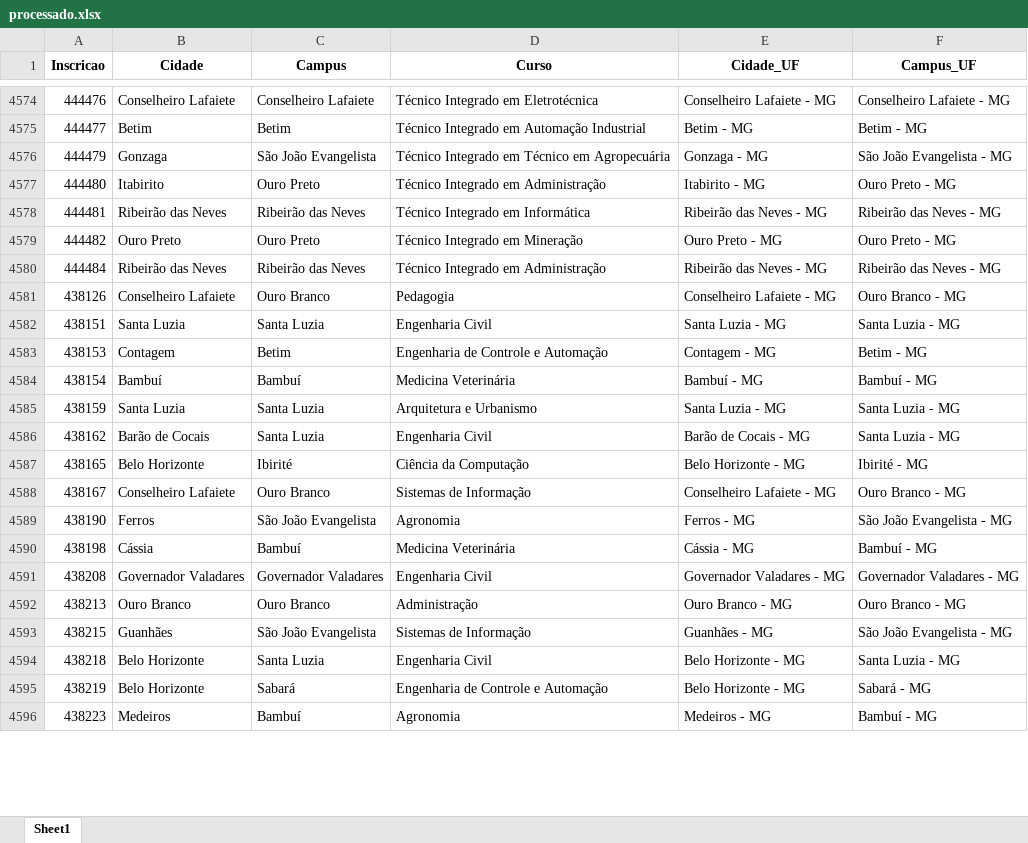
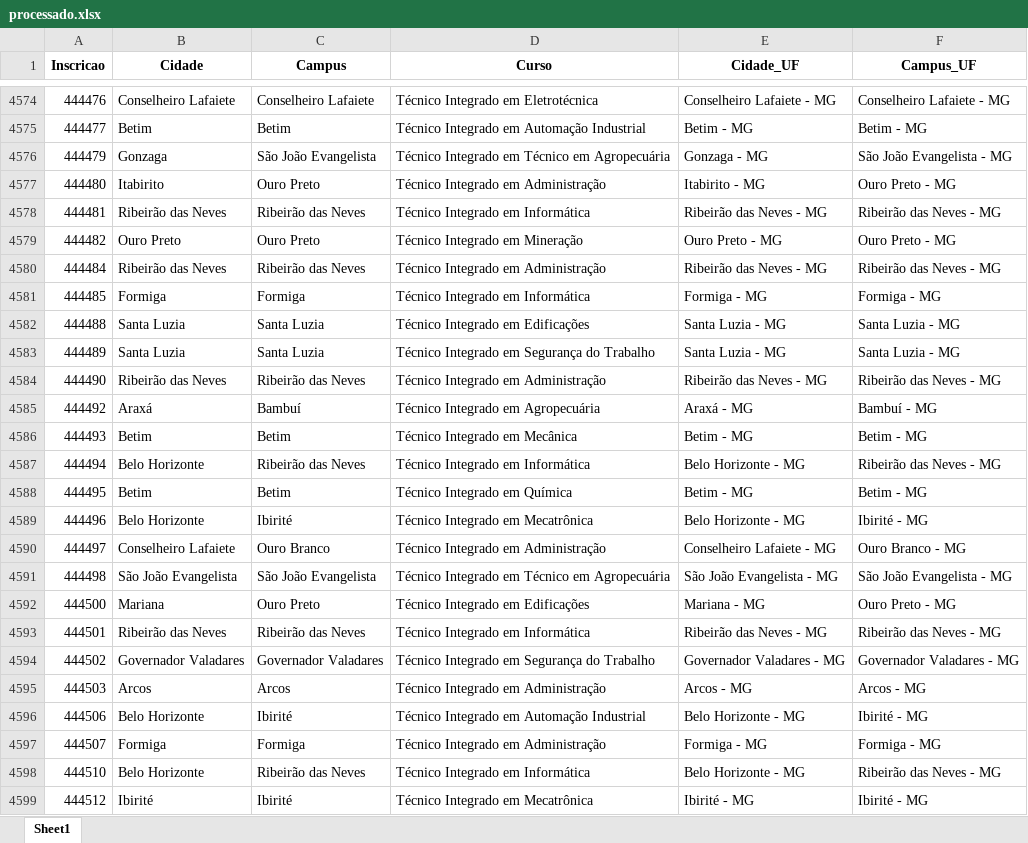
Before and after one commit to lucianovilasboas/vestibular-mapa2025, an Excel workbook: dados/processado.xlsx, sheet Sheet1, drawn as a sheet; only a part is shown, gaps mark what is left out; the shorter side is filled out with more unchanged rows; values as stored, in another font and other column widths than the file's, no borders; the diff covers the shown part only; the diff names each change by its address in the sheet, - before the commit and + after, or states it on an @@ line.

Commit message:
commit data

```diff
--- a/dados/processado.xlsx (sheet Sheet1)
+++ b/dados/processado.xlsx (sheet Sheet1)
+row 4581: 444485 | Formiga | Formiga | Técnico Integrado em Informática | Formiga - MG | Formiga - MG
+row 4582: 444488 | Santa Luzia | Santa Luzia | Técnico Integrado em Edificações | Santa Luzia - MG | Santa Luzia - MG
+row 4583: 444489 | Santa Luzia | Santa Luzia | Técnico Integrado em Segurança do Trabalho | Santa Luzia - MG | Santa Luzia - MG
+row 4584: 444490 | Ribeirão das Neves | Ribeirão das Neves | Técnico Integrado em Administração | Ribeirão das Neves - MG | Ribeirão das Neves - MG
+row 4585: 444492 | Araxá | Bambuí | Técnico Integrado em Agropecuária | Araxá - MG | Bambuí - MG
+row 4586: 444493 | Betim | Betim | Técnico Integrado em Mecânica | Betim - MG | Betim - MG
+row 4587: 444494 | Belo Horizonte | Ribeirão das Neves | Técnico Integrado em Informática | Belo Horizonte - MG | Ribeirão das Neves - MG
+row 4588: 444495 | Betim | Betim | Técnico Integrado em Química | Betim - MG | Betim - MG
+row 4589: 444496 | Belo Horizonte | Ibirité | Técnico Integrado em Mecatrônica | Belo Horizonte - MG | Ibirité - MG
+row 4590: 444497 | Conselheiro Lafaiete | Ouro Branco | Técnico Integrado em Administração | Conselheiro Lafaiete - MG | Ouro Branco - MG
+row 4591: 444498 | São João Evangelista | São João Evangelista | Técnico Integrado em Técnico em Agropecuária | São João Evangelista - MG | São João Evangelista - MG
+row 4592: 444500 | Mariana | Ouro Preto | Técnico Integrado em Edificações | Mariana - MG | Ouro Preto - MG
+row 4593: 444501 | Ribeirão das Neves | Ribeirão das Neves | Técnico Integrado em Informática | Ribeirão das Neves - MG | Ribeirão das Neves - MG
+row 4594: 444502 | Governador Valadares | Governador Valadares | Técnico Integrado em Segurança do Trabalho | Governador Valadares - MG | Governador Valadares - MG
+row 4595: 444503 | Arcos | Arcos | Técnico Integrado em Administração | Arcos - MG | Arcos - MG
+row 4596: 444506 | Belo Horizonte | Ibirité | Técnico Integrado em Automação Industrial | Belo Horizonte - MG | Ibirité - MG
+row 4597: 444507 | Formiga | Formiga | Técnico Integrado em Administração | Formiga - MG | Formiga - MG
+row 4598: 444510 | Belo Horizonte | Ribeirão das Neves | Técnico Integrado em Informática | Belo Horizonte - MG | Ribeirão das Neves - MG
+row 4599: 444512 | Ibirité | Ibirité | Técnico Integrado em Mecatrônica | Ibirité - MG | Ibirité - MG
```
Also changed, not shown: 83 added rows and 1 edited cell elsewhere in this sheet, 1 other file.
